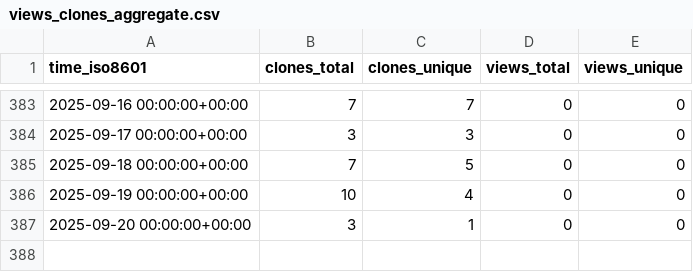
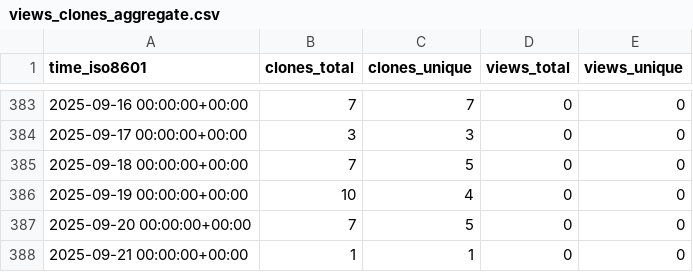
Before and after one commit to grp-bork/MultiPath, a CSV file: grp-bork/MultiPath/ghrs-data/views_clones_aggregate.csv, drawn as a sheet; only a part is shown, gaps mark what is left out.

```diff
--- a/grp-bork/MultiPath/ghrs-data/views_clones_aggregate.csv
+++ b/grp-bork/MultiPath/ghrs-data/views_clones_aggregate.csv
@@ -386,2 +386,3 @@ time_iso8601,clones_total,clones_unique,views_total,views_unique
 2025-09-19 00:00:00+00:00,10,4,0,0
-2025-09-20 00:00:00+00:00,3,1,0,0
+2025-09-20 00:00:00+00:00,7,5,0,0
+2025-09-21 00:00:00+00:00,1,1,0,0
```
Also changed, not shown: 1 other file.
